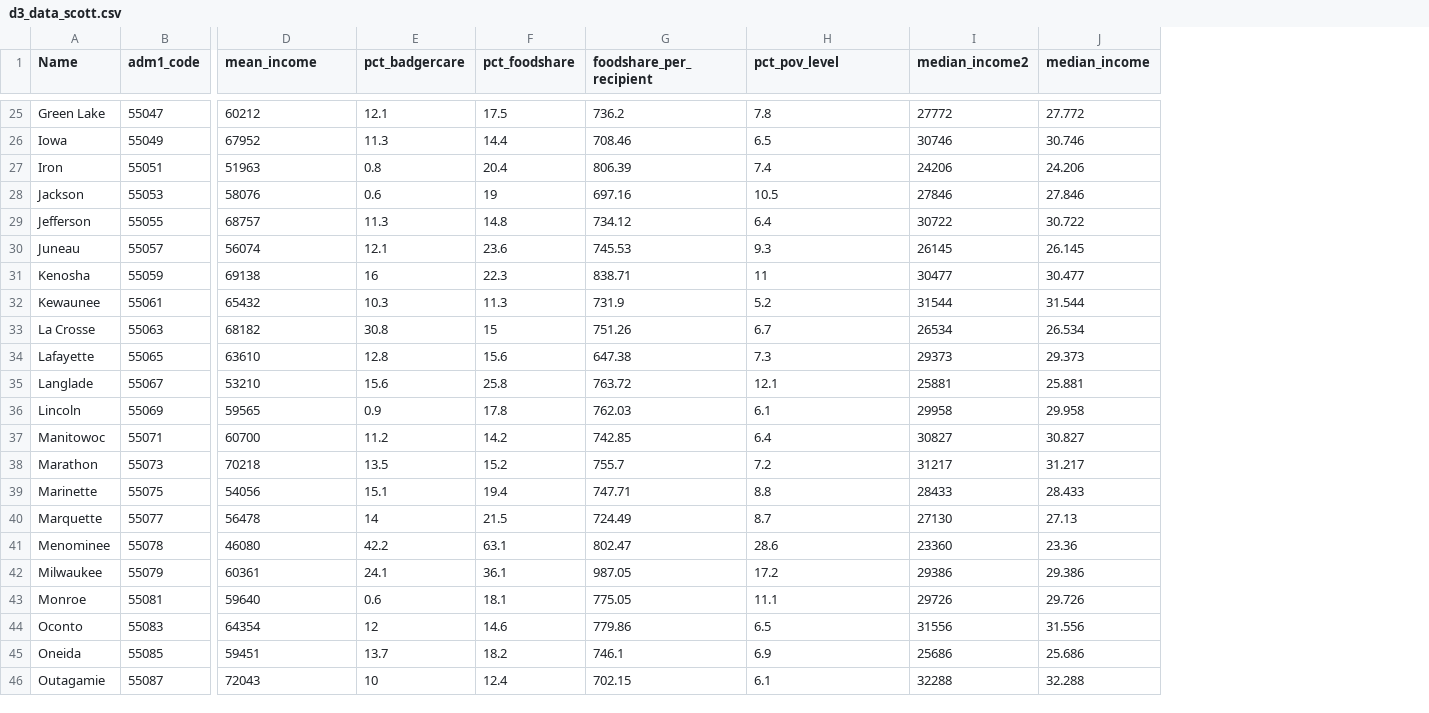
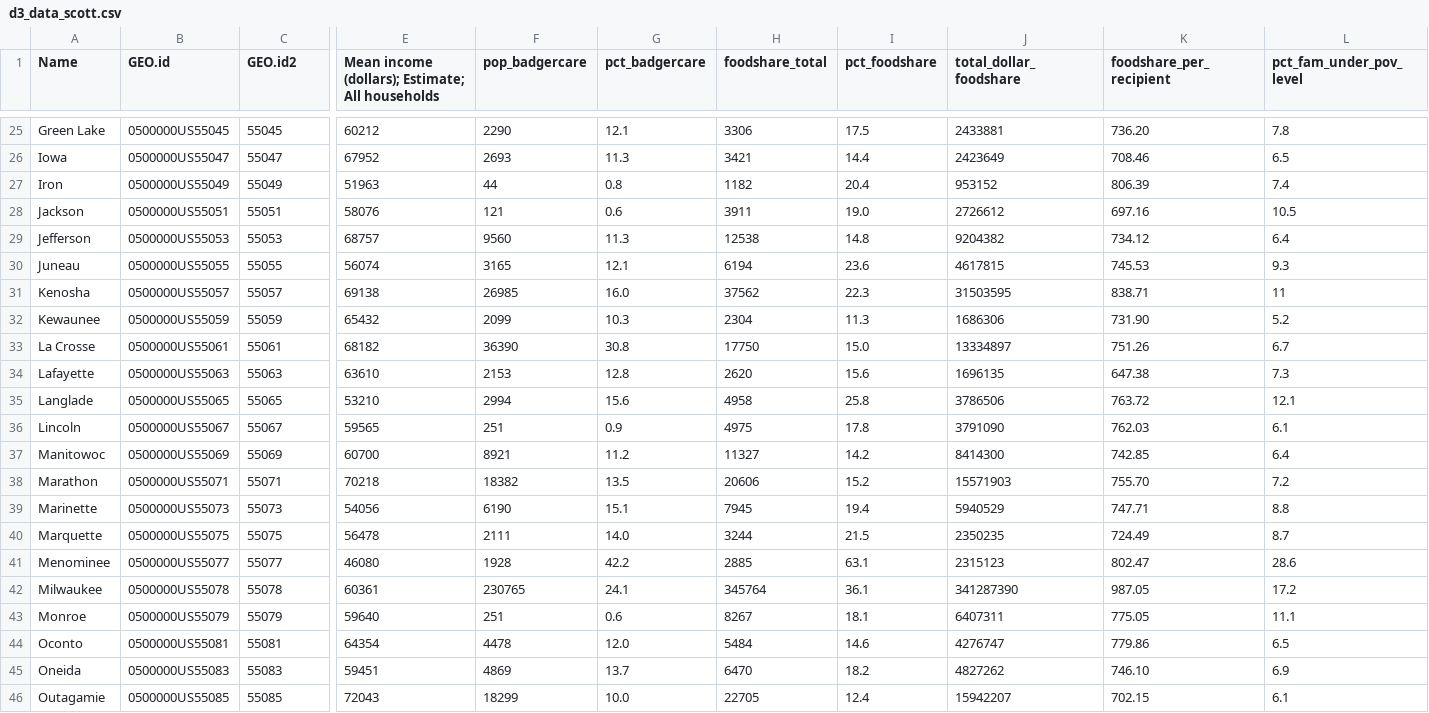
Before and after one commit to lscott8/d3_coordinated-viz, a CSV file: data/d3_data_scott.csv, drawn as a sheet; only a part is shown, gaps mark what is left out; removed rows and columns are numbered as before the commit, all else as after; the diff covers the shown part only; the diff names each change by its address in the sheet, - before the commit and + after, or states it on an @@ line.

```diff
--- a/data/d3_data_scott.csv
+++ b/data/d3_data_scott.csv
+column B (GEO.id), rows 25-46: 0500000US55045 | 0500000US55047 | 0500000US55049 | 0500000US55051 | 0500000US55053 | 0500000US55055 | 0500000US55057 | 0500000US55059 | 0500000US55061 | 0500000US55063 | 0500000US55065 | 0500000US55067 | 0500000US55069 | 0500000US55071 | 0500000US55073 | 0500000US55075 | 0500000US55077 | 0500000US55078 | 0500000US55079 | 0500000US55081 | 0500000US55083 | 0500000US55085
+column F (pop_badgercare), rows 25-46: 2290 | 2693 | 44 | 121 | 9560 | 3165 | 26985 | 2099 | 36390 | 2153 | 2994 | 251 | 8921 | 18382 | 6190 | 2111 | 1928 | 230765 | 251 | 4478 | 4869 | 18299
+column H (foodshare_total), rows 25-46: 3306 | 3421 | 1182 | 3911 | 12538 | 6194 | 37562 | 2304 | 17750 | 2620 | 4958 | 4975 | 11327 | 20606 | 7945 | 3244 | 2885 | 345764 | 8267 | 5484 | 6470 | 22705
+column J (total_dollar_foodshare), rows 25-46: 2433881 | 2423649 | 953152 | 2726612 | 9204382 | 4617815 | 31503595 | 1686306 | 13334897 | 1696135 | 3786506 | 3791090 | 8414300 | 15571903 | 5940529 | 2350235 | 2315123 | 341287390 | 6407311 | 4276747 | 4827262 | 15942207
-column I (median_income2), rows 25-46: 27772 | 30746 | 24206 | 27846 | 30722 | 26145 | 30477 | 31544 | 26534 | 29373 | 25881 | 29958 | 30827 | 31217 | 28433 | 27130 | 23360 | 29386 | 29726 | 31556 | 25686 | 32288
-column J (median_income), rows 25-46: 27.772 | 30.746 | 24.206 | 27.846 | 30.722 | 26.145 | 30.477 | 31.544 | 26.534 | 29.373 | 25.881 | 29.958 | 30.827 | 31.217 | 28.433 | 27.13 | 23.36 | 29.386 | 29.726 | 31.556 | 25.686 | 32.288
-C1: adm1_code
+C1: GEO.id2
-E1: mean_income
+E1: Mean income (dollars); Estimate; All households
-L1: pct_pov_level
+L1: pct_fam_under_pov_level
-C25 (GEO.id2): 55047
+C25 (GEO.id2): 55045
-K25 (foodshare_per_recipient): 736.2
+K25 (foodshare_per_recipient): 736.20
-C26 (GEO.id2): 55049
+C26 (GEO.id2): 55047
-C27 (GEO.id2): 55051
+C27 (GEO.id2): 55049
-C28 (GEO.id2): 55053
+C28 (GEO.id2): 55051
-I28 (pct_foodshare): 19
+I28 (pct_foodshare): 19.0
-C29 (GEO.id2): 55055
+C29 (GEO.id2): 55053
-C30 (GEO.id2): 55057
+C30 (GEO.id2): 55055
-C31 (GEO.id2): 55059
+C31 (GEO.id2): 55057
-G31 (pct_badgercare): 16
+G31 (pct_badgercare): 16.0
-C32 (GEO.id2): 55061
+C32 (GEO.id2): 55059
-K32 (foodshare_per_recipient): 731.9
+K32 (foodshare_per_recipient): 731.90
-C33 (GEO.id2): 55063
+C33 (GEO.id2): 55061
-I33 (pct_foodshare): 15
+I33 (pct_foodshare): 15.0
-C34 (GEO.id2): 55065
+C34 (GEO.id2): 55063
-C35 (GEO.id2): 55067
+C35 (GEO.id2): 55065
-C36 (GEO.id2): 55069
+C36 (GEO.id2): 55067
-C37 (GEO.id2): 55071
+C37 (GEO.id2): 55069
-C38 (GEO.id2): 55073
+C38 (GEO.id2): 55071
-K38 (foodshare_per_recipient): 755.7
+K38 (foodshare_per_recipient): 755.70
-C39 (GEO.id2): 55075
+C39 (GEO.id2): 55073
-C40 (GEO.id2): 55077
+C40 (GEO.id2): 55075
-G40 (pct_badgercare): 14
+G40 (pct_badgercare): 14.0
-C41 (GEO.id2): 55078
+C41 (GEO.id2): 55077
-C42 (GEO.id2): 55079
+C42 (GEO.id2): 55078
-C43 (GEO.id2): 55081
+C43 (GEO.id2): 55079
-C44 (GEO.id2): 55083
+C44 (GEO.id2): 55081
-G44 (pct_badgercare): 12
+G44 (pct_badgercare): 12.0
-C45 (GEO.id2): 55085
+C45 (GEO.id2): 55083
-K45 (foodshare_per_recipient): 746.1
+K45 (foodshare_per_recipient): 746.10
-C46 (GEO.id2): 55087
+C46 (GEO.id2): 55085
-G46 (pct_badgercare): 10
+G46 (pct_badgercare): 10.0
```
Also changed, not shown: 59 edited cells elsewhere in this file, 8 other files.
